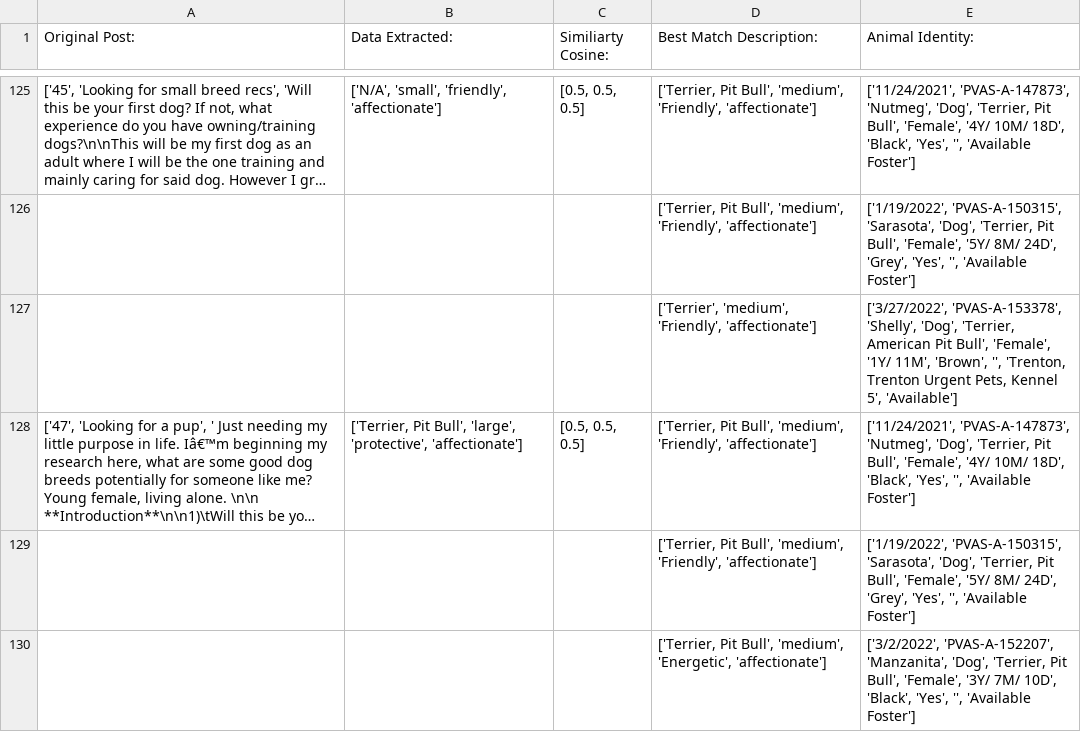
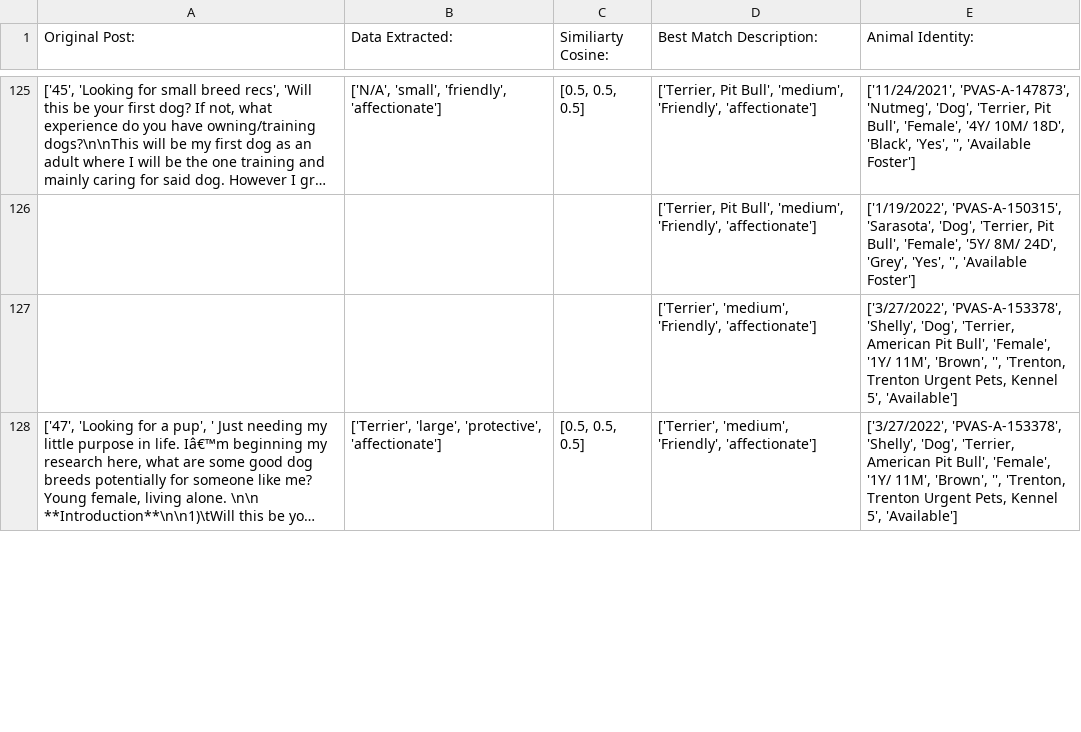
Before and after one commit to ngurro/Senior-Project-F23, a CSV file: recommendationOutput.csv, drawn as a sheet; only a part is shown, gaps mark what is left out; long unchanged cells end in …; removed rows and columns are numbered as before the commit, all else as after; the diff covers the shown part only; the diff names each change by its address in the sheet, - before the commit and + after, or states it on an @@ line.

```diff
--- a/recommendationOutput.csv
+++ b/recommendationOutput.csv
-B128 (Data Extracted:): ['Terrier, Pit Bull', 'large', 'protective',…
+B128 (Data Extracted:): ['Terrier', 'large', 'protective',…
-D128 (Best Match Description:): ['Terrier, Pit Bull', 'medium', 'Friendly',…
+D128 (Best Match Description:): ['Terrier', 'medium', 'Friendly',…
-E128 (Animal Identity:): ['11/24/2021', 'PVAS-A-147873', 'Nutmeg', 'Dog', 'Terrier, Pit Bull', 'Female', '4Y/ 10M/ 18D', 'Black', 'Yes', '', 'Available Foster']
+E128 (Animal Identity:): ['3/27/2022', 'PVAS-A-153378', 'Shelly', 'Dog', 'Terrier, American Pit Bull', 'Female', '1Y/ 11M', 'Brown', '', 'Trenton, Trenton Urgent Pets, Kennel 5', 'Available']
@@ row 129 moved to row 93: ['Terrier, Pit Bull', 'medium', 'Friendl… @@
-row 130:  |  |  | ['Terrier, Pit Bull', 'medium', 'Energetic', 'affectionate'] | ['3/2/2022', 'PVAS-A-152207', 'Manzanita', 'Dog', 'Terrier, Pit Bull', 'Female', '3Y/ 7M/ 10D', 'Black', 'Yes', '', 'Available Foster']
```
Also changed, not shown: 13 added rows, 12 removed rows, 1 moved row and 27 edited cells elsewhere in this file, RedditDataFormatted2.csv, 1 other file.
